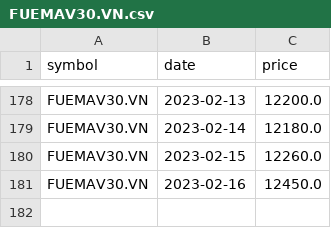
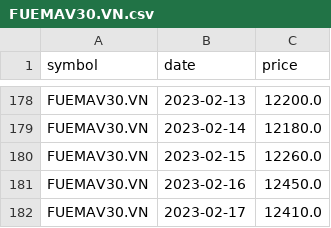
Before and after one commit to lihop/quotes, a CSV file: FUEMAV30.VN.csv, drawn as a sheet; only a part is shown, gaps mark what is left out; the diff names each change by its address in the sheet, - before the commit and + after, or states it on an @@ line.

```diff
--- a/FUEMAV30.VN.csv
+++ b/FUEMAV30.VN.csv
+row 182: FUEMAV30.VN | 2023-02-17 | 12410.0
```
Also changed, not shown: FND1423.NZ.csv, 3 other files.
